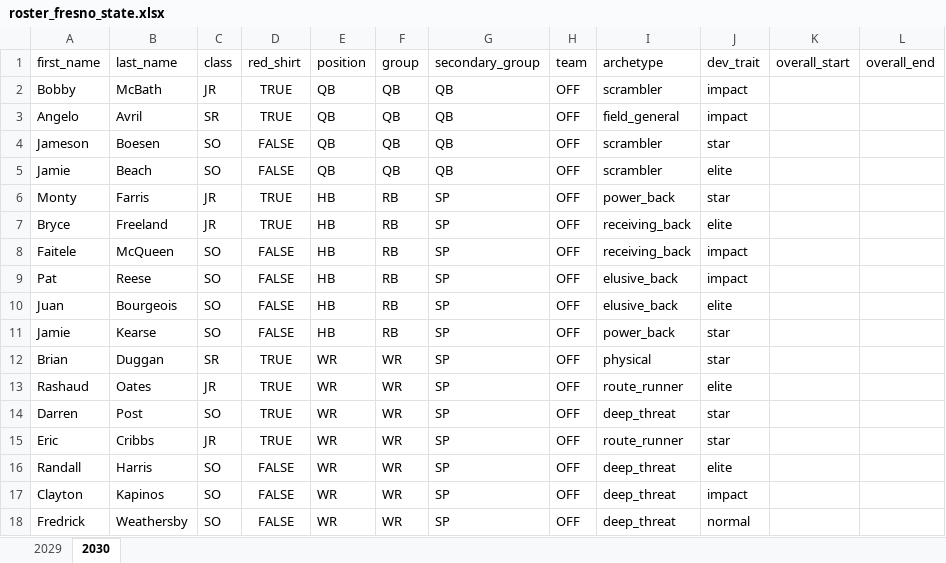
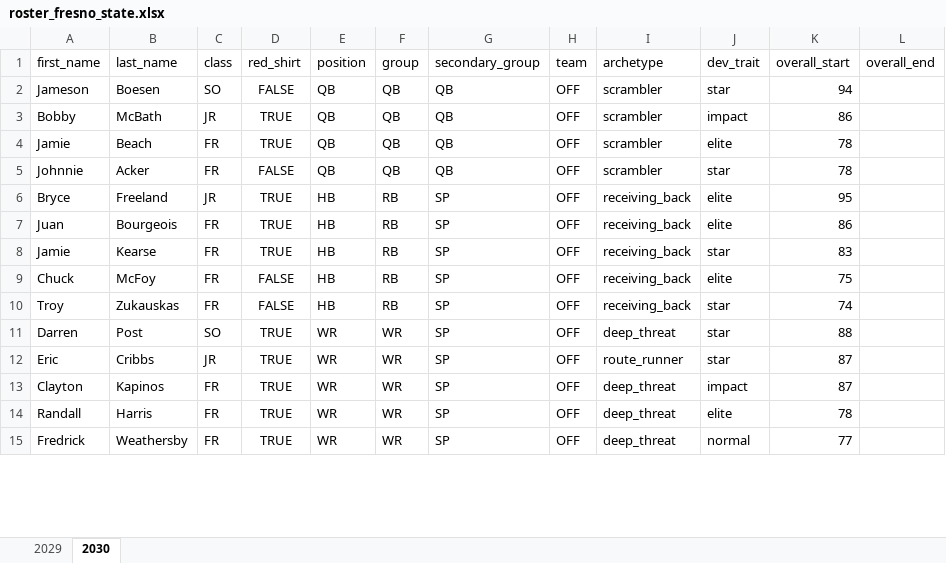
Before and after one commit to cdpeters/cfb-analysis, an Excel workbook: data/datasets/roster_fresno_state.xlsx, sheet 2030, drawn as a sheet; only a part is shown; values as stored, in another font and other column widths than the file's, no borders; table styles not drawn; removed rows and columns are numbered as before the commit, all else as after; the diff covers the shown part only; the diff names each change by its address in the sheet, - before the commit and + after, or states it on an @@ line.

Commit message:
Finish adding freshman and processing cut players for fresno_state

```diff
--- a/data/datasets/roster_fresno_state.xlsx (sheet 2030)
+++ b/data/datasets/roster_fresno_state.xlsx (sheet 2030)
-row 2: Bobby | McBath | JR | TRUE | QB | QB | QB | OFF | scrambler | impact
-row 3: Angelo | Avril | SR | TRUE | QB | QB | QB | OFF | field_general | impact
-K2 (overall_start): (empty)
+K2 (overall_start): 94
+row 3: Bobby | McBath | JR | TRUE | QB | QB | QB | OFF | scrambler | impact | 86
-C4 (class): SO
+C4 (class): FR
-D4 (red_shirt): FALSE
+D4 (red_shirt): TRUE
-K4 (overall_start): (empty)
+K4 (overall_start): 78
-row 6: Monty | Farris | JR | TRUE | HB | RB | SP | OFF | power_back | star
+row 5: Johnnie | Acker | FR | FALSE | QB | QB | QB | OFF | scrambler | star | 78
-K6 (overall_start): (empty)
+K6 (overall_start): 95
-row 8: Faitele | McQueen | SO | FALSE | HB | RB | SP | OFF | receiving_back | impact
-row 9: Pat | Reese | SO | FALSE | HB | RB | SP | OFF | elusive_back | impact
-C7:C8 (class): SO
+C7:C8 (class): FR
-D7:D8 (red_shirt): FALSE
+D7:D8 (red_shirt): TRUE
-I7 (archetype): elusive_back
+I7 (archetype): receiving_back
-K7 (overall_start): (empty)
+K7 (overall_start): 86
-I8 (archetype): power_back
+I8 (archetype): receiving_back
-K8 (overall_start): (empty)
+K8 (overall_start): 83
-row 12: Brian | Duggan | SR | TRUE | WR | WR | SP | OFF | physical | star
-row 13: Rashaud | Oates | JR | TRUE | WR | WR | SP | OFF | route_runner | elite
+row 9: Chuck | McFoy | FR | FALSE | HB | RB | SP | OFF | receiving_back | elite | 75
+row 10: Troy | Zukauskas | FR | FALSE | HB | RB | SP | OFF | receiving_back | star | 74
-K11 (overall_start): (empty)
+K11 (overall_start): 88
-K12 (overall_start): (empty)
+K12 (overall_start): 87
-row 16: Randall | Harris | SO | FALSE | WR | WR | SP | OFF | deep_threat | elite
-C13 (class): SO
+C13 (class): FR
-D13 (red_shirt): FALSE
+D13 (red_shirt): TRUE
-K13 (overall_start): (empty)
+K13 (overall_start): 87
+row 14: Randall | Harris | FR | TRUE | WR | WR | SP | OFF | deep_threat | elite | 78
-C15 (class): SO
+C15 (class): FR
-D15 (red_shirt): FALSE
+D15 (red_shirt): TRUE
-K15 (overall_start): (empty)
+K15 (overall_start): 77
```
Also changed, not shown: 27 added rows, 14 removed rows and 95 edited cells elsewhere in this sheet, sheet 2029.
